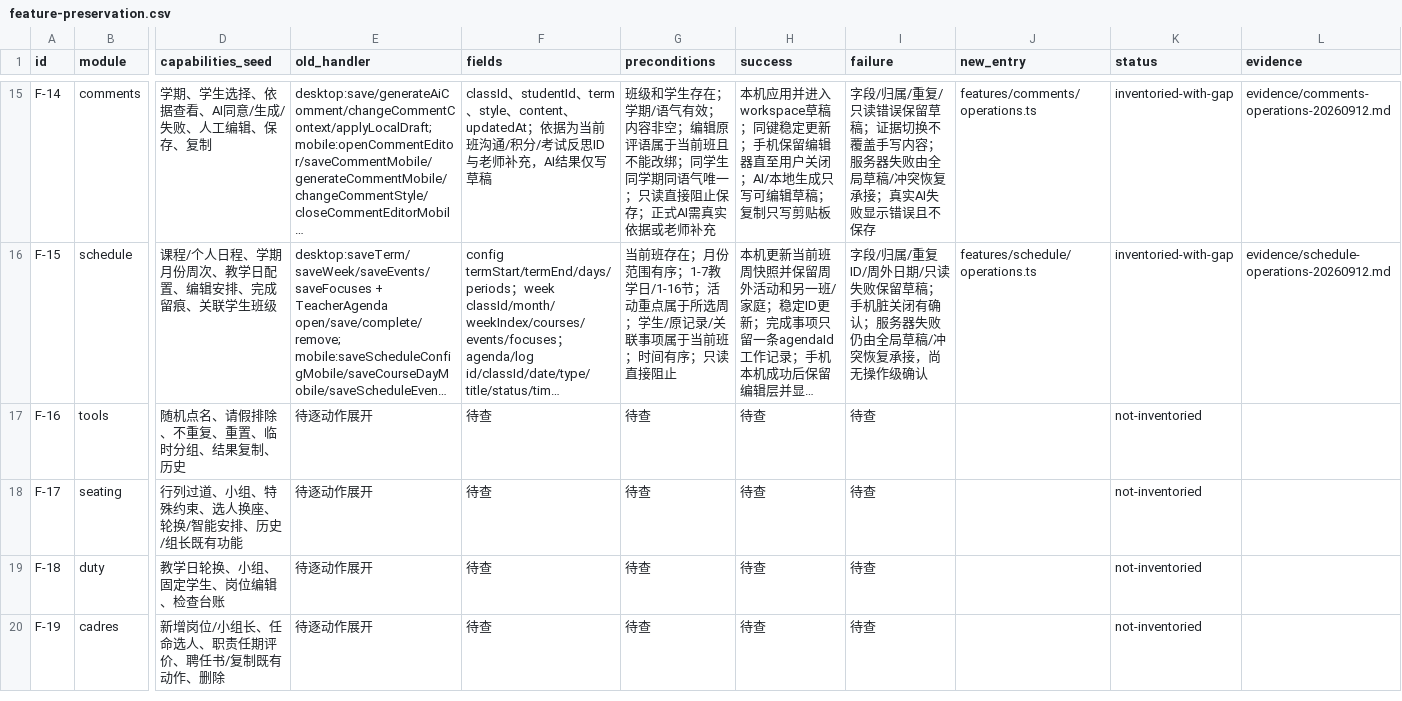
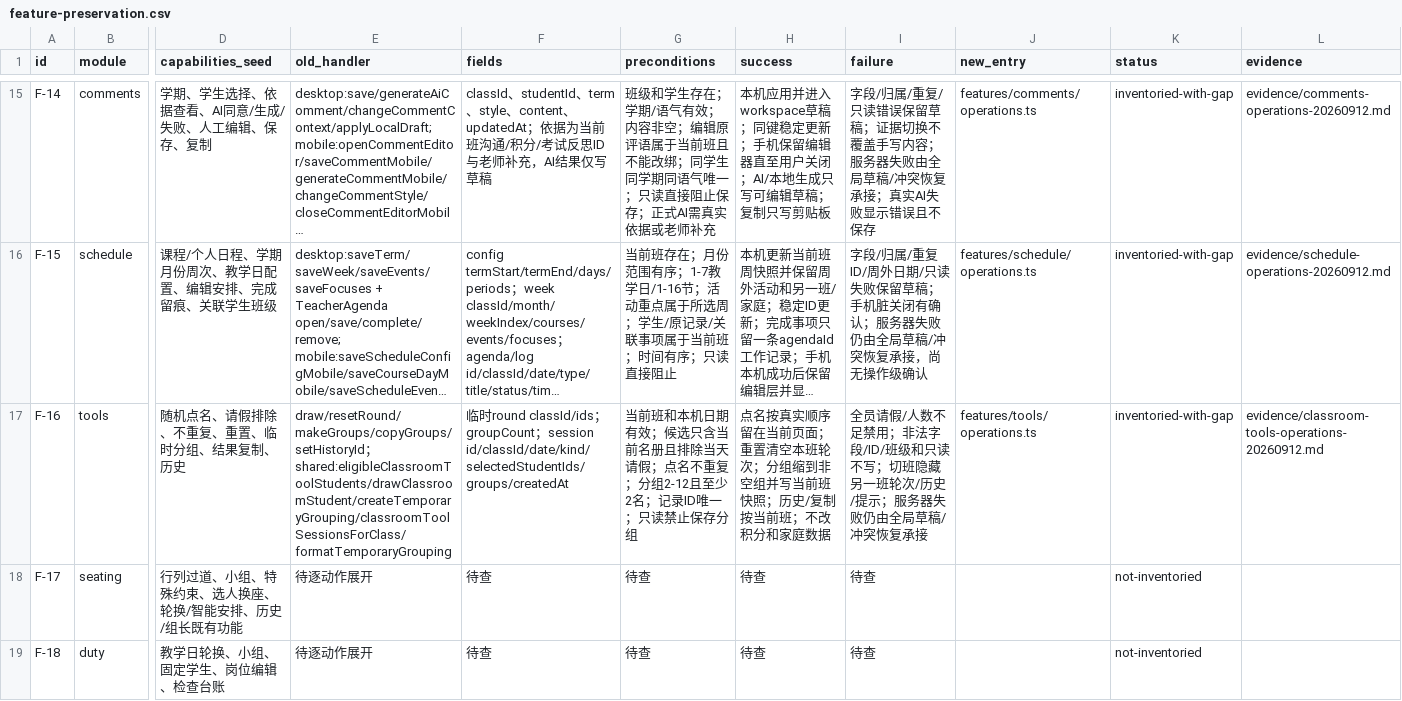
Before and after one commit to a18502656182-arch/teacher, a CSV file: 项目实施包-UI彻底重构与双主题-20260912/trackers/feature-preservation.csv, drawn as a sheet; only a part is shown, gaps mark what is left out; the shorter side is filled out with more unchanged rows; long unchanged cells end in …; the diff names each change by its address in the sheet, - before the commit and + after, or states it on an @@ line.

```diff
--- a/项目实施包-UI彻底重构与双主题-20260912/trackers/feature-preservation.csv
+++ b/项目实施包-UI彻底重构与双主题-20260912/trackers/feature-preservation.csv
-E17 (old_handler): 待逐动作展开
+E17 (old_handler): draw/resetRound/makeGroups/copyGroups/setHistoryId；shared:eligibleClassroomToolStudents/drawClassroomStudent/createTemporaryGrouping/classroomToolSessionsForClass/formatTemporaryGrouping
-F17 (fields): 待查
+F17 (fields): 临时round classId/ids；groupCount；session id/classId/date/kind/selectedStudentIds/groups/createdAt
-G17 (preconditions): 待查
+G17 (preconditions): 当前班和本机日期有效；候选只含当前名册且排除当天请假；点名不重复；分组2-12且至少2名；记录ID唯一；只读禁止保存分组
-H17 (success): 待查
+H17 (success): 点名按真实顺序留在当前页面；重置清空本班轮次；分组缩到非空组并写当前班快照；历史/复制按当前班；不改积分和家庭数据
-I17 (failure): 待查
+I17 (failure): 全员请假/人数不足禁用；非法字段/ID/班级和只读不写；切班隐藏另一班轮次/历史/提示；服务器失败仍由全局草稿/冲突恢复承接
-J17 (new_entry): (empty)
+J17 (new_entry): features/tools/operations.ts
-K17 (status): not-inventoried
+K17 (status): inventoried-with-gap
-L17 (evidence): (empty)
+L17 (evidence): evidence/classroom-tools-operations-20260912.md
```
Also changed, not shown: 项目实施包-UI彻底重构与双主题-20260912/trackers/overlay-inventory.csv, 项目实施包-UI彻底重构与双主题-20260912/trackers/tasks.csv, 12 other files.
